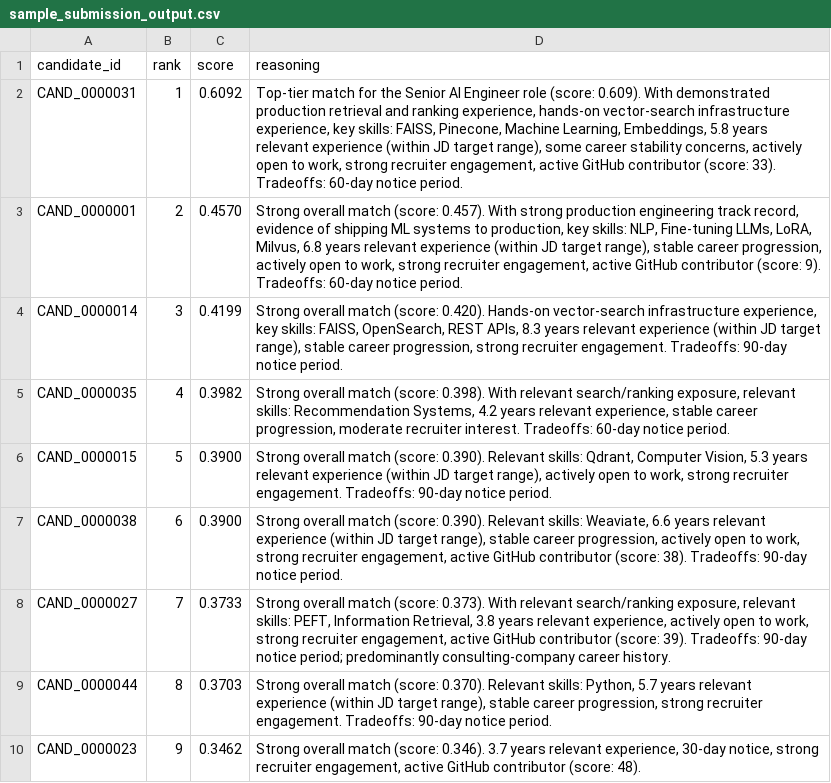
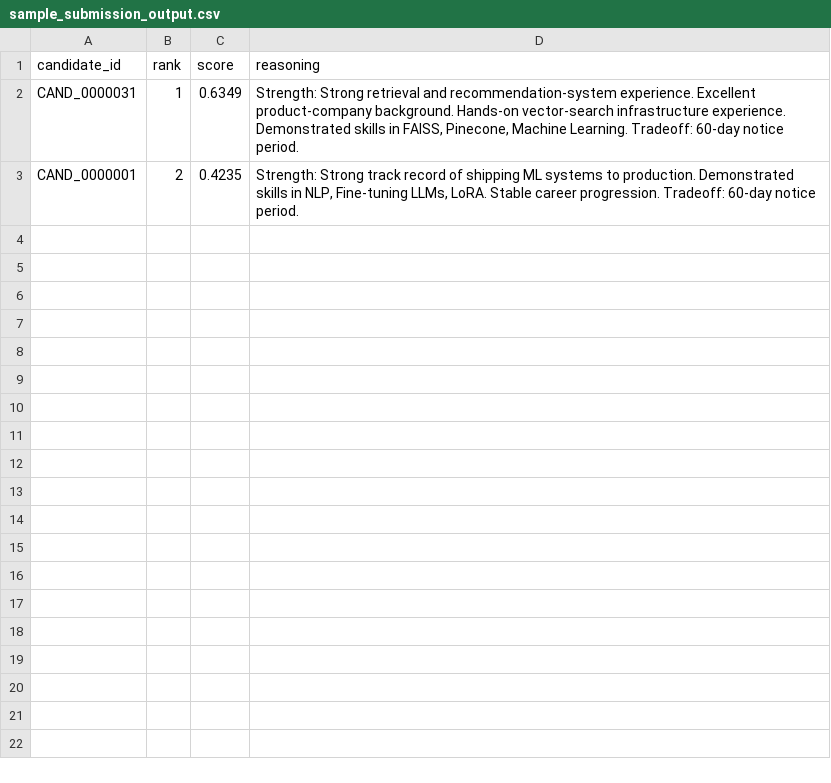
Before and after one commit to madhav-gfn/Secret_saucers, a CSV file: sample_submission_output.csv, drawn as a sheet.

Commit message:
improved weights, reasoning

```diff
--- a/sample_submission_output.csv
+++ b/sample_submission_output.csv
@@ -1,10 +1,3 @@
 candidate_id,rank,score,reasoning
-CAND_0000031,1,0.6092,"Top-tier match for the Senior AI Engineer role (score: 0.609). With demonstrated production retrieval and ranking experience, hands-on vector-search infrastructure experience, key skills: FAISS, Pinecone, Machine Learning, Embeddings, 5.8 years relevant experience (within JD target range), some career stability concerns, actively open to work, strong recruiter engagement, active GitHub contributor (score: 33). Tradeoffs: 60-day notice period."
-CAND_0000001,2,0.4570,"Strong overall match (score: 0.457). With strong production engineering track record, evidence of shipping ML systems to production, key skills: NLP, Fine-tuning LLMs, LoRA, Milvus, 6.8 years relevant experience (within JD target range), stable career progression, actively open to work, strong recruiter engagement, active GitHub contributor (score: 9). Tradeoffs: 60-day notice period."
-CAND_0000014,3,0.4199,"Strong overall match (score: 0.420). Hands-on vector-search infrastructure experience, key skills: FAISS, OpenSearch, REST APIs, 8.3 years relevant experience (within JD target range), stable career progression, strong recruiter engagement. Tradeoffs: 90-day notice period."
-CAND_0000035,4,0.3982,"Strong overall match (score: 0.398). With relevant search/ranking exposure, relevant skills: Recommendation Systems, 4.2 years relevant experience, stable career progression, moderate recruiter interest. Tradeoffs: 60-day notice period."
-CAND_0000015,5,0.3900,"Strong overall match (score: 0.390). Relevant skills: Qdrant, Computer Vision, 5.3 years relevant experience (within JD target range), actively open to work, strong recruiter engagement. Tradeoffs: 90-day notice period."
-CAND_0000038,6,0.3900,"Strong overall match (score: 0.390). Relevant skills: Weaviate, 6.6 years relevant experience (within JD target range), stable career progression, actively open to work, strong recruiter engagement, active GitHub contributor (score: 38). Tradeoffs: 90-day notice period."
-CAND_0000027,7,0.3733,"Strong overall match (score: 0.373). With relevant search/ranking exposure, relevant skills: PEFT, Information Retrieval, 3.8 years relevant experience, actively open to work, strong recruiter engagement, active GitHub contributor (score: 39). Tradeoffs: 90-day notice period; predominantly consulting-company career history."
-CAND_0000044,8,0.3703,"Strong overall match (score: 0.370). Relevant skills: Python, 5.7 years relevant experience (within JD target range), stable career progression, strong recruiter engagement. Tradeoffs: 90-day notice period."
-CAND_0000023,9,0.3462,"Strong overall match (score: 0.346). 3.7 years relevant experience, 30-day notice, strong recruiter engagement, active GitHub contributor (score: 48)."
+CAND_0000031,1,0.6349,"Strength: Strong retrieval and recommendation-system experience. Excellent product-company background. Hands-on vector-search infrastructure experience. Demonstrated skills in FAISS, Pinecone, Machine Learning. Tradeoff: 60-day notice period."
+CAND_0000001,2,0.4235,"Strength: Strong track record of shipping ML systems to production. Demonstrated skills in NLP, Fine-tuning LLMs, LoRA. Stable career progression. Tradeoff: 60-day notice period."
```
Also changed, not shown: sample_debug_output.csv, submission_debug.csv, 8 other files.
